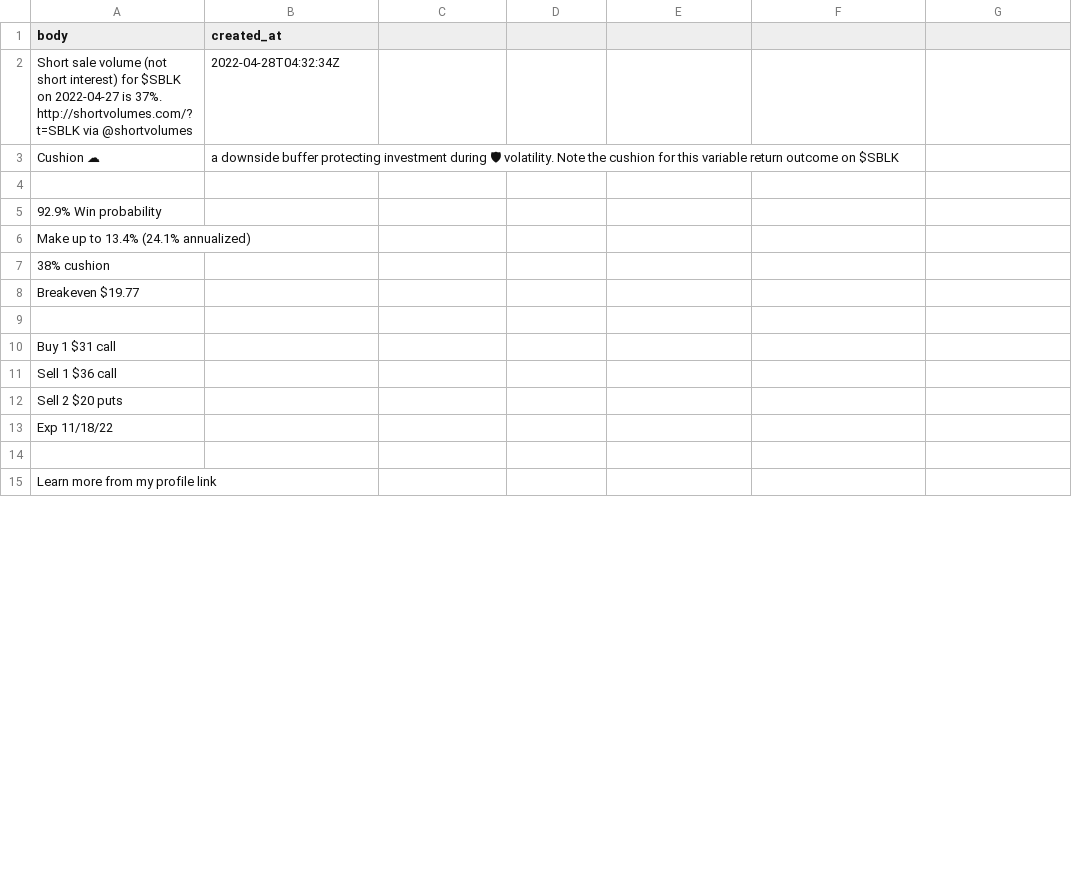
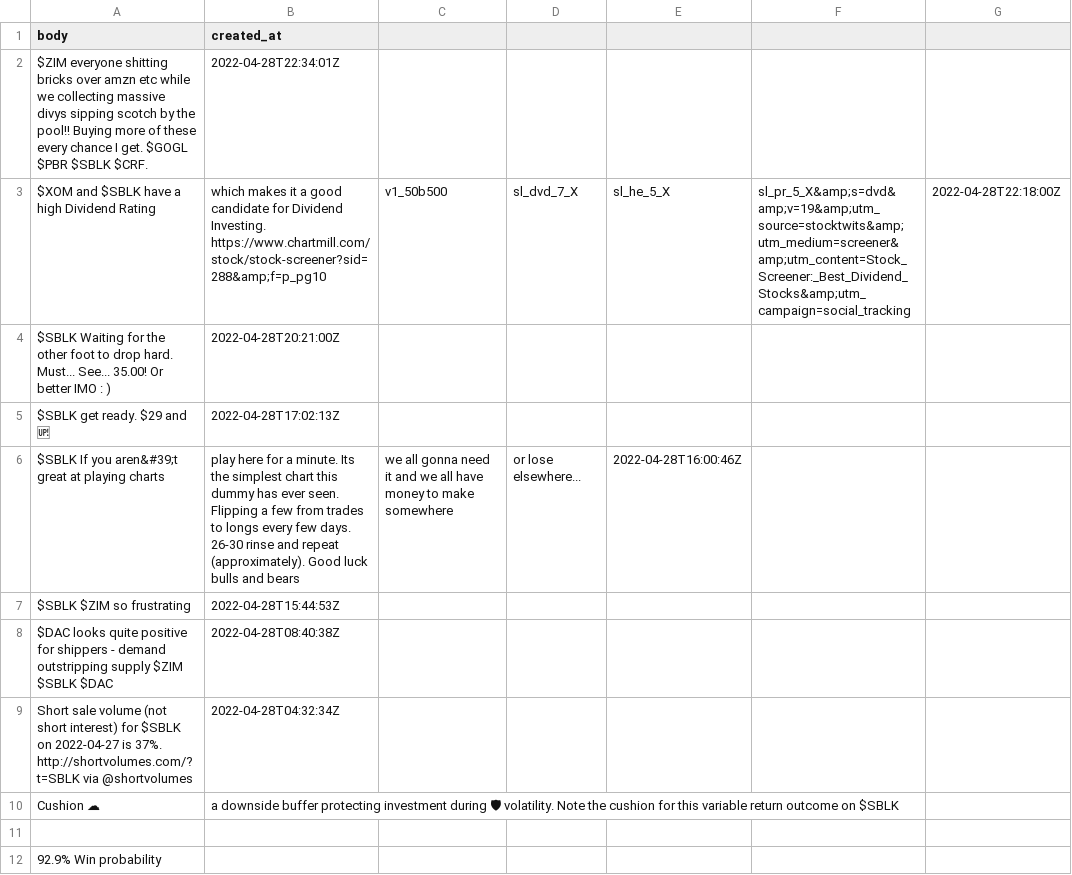
Before and after one commit to dli-invest/conscrap, a CSV file: data/twits/SBLK.csv, drawn as a sheet; only a part is shown; the shorter side is filled out with more unchanged rows; the diff covers the shown part only; the diff names each change by its address in the sheet, - before the commit and + after, or states it on an @@ line.

```diff
--- a/data/twits/SBLK.csv
+++ b/data/twits/SBLK.csv
+row 2: $ZIM everyone shitting bricks over amzn etc while we collecting massive divys sipping scotch by the pool!! Buying more of these every chance I get. $GOGL $PBR $SBLK $CRF. | 2022-04-28T22:34:01Z
+row 3: $XOM and $SBLK have a high Dividend Rating | which makes it a good candidate for Dividend Investing. https://www.chartmill.com/stock/stock-screener?sid=288&amp;f=p_pg10 | v1_50b500 | sl_dvd_7_X | sl_he_5_X | sl_pr_5_X&amp;s=dvd&amp;v=19&amp;utm_source=stocktwits&amp;utm_medium=screener&amp;utm_content=Stock_Screener:_Best_Dividend_Stocks&amp;utm_campaign=social_tracking | 2022-04-28T22:18:00Z
+row 4: $SBLK Waiting for the other foot to drop hard. Must... See... 35.00! Or better IMO : ) | 2022-04-28T20:21:00Z
+row 5: $SBLK get ready. $29 and 🆙 | 2022-04-28T17:02:13Z
+row 6: $SBLK If you aren&#39;t great at playing charts | play here for a minute. Its the simplest chart this dummy has ever seen. Flipping a few from trades to longs every few days. 26-30 rinse and repeat (approximately). Good luck bulls and bears | we all gonna need it and we all have money to make somewhere | or lose elsewhere... | 2022-04-28T16:00:46Z
+row 7: $SBLK $ZIM so frustrating | 2022-04-28T15:44:53Z
+row 8: $DAC looks quite positive for shippers - demand outstripping supply $ZIM $SBLK $DAC | 2022-04-28T08:40:38Z
```
Also changed, not shown: 19 removed rows elsewhere in this file, data/twits/IONQ.csv, data/twits/NHHHF.csv, 3 other files.
